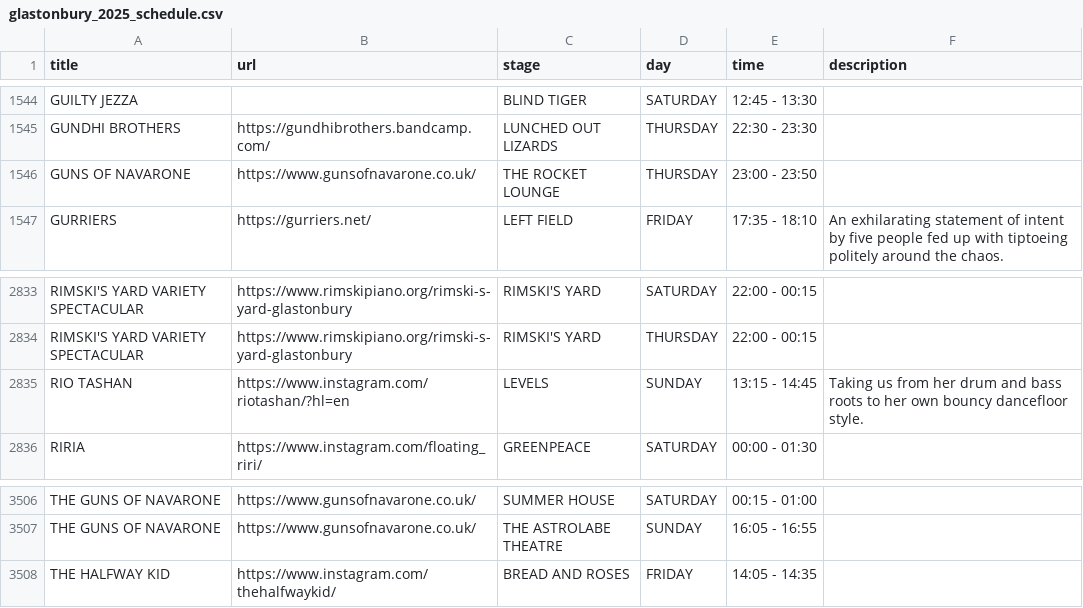
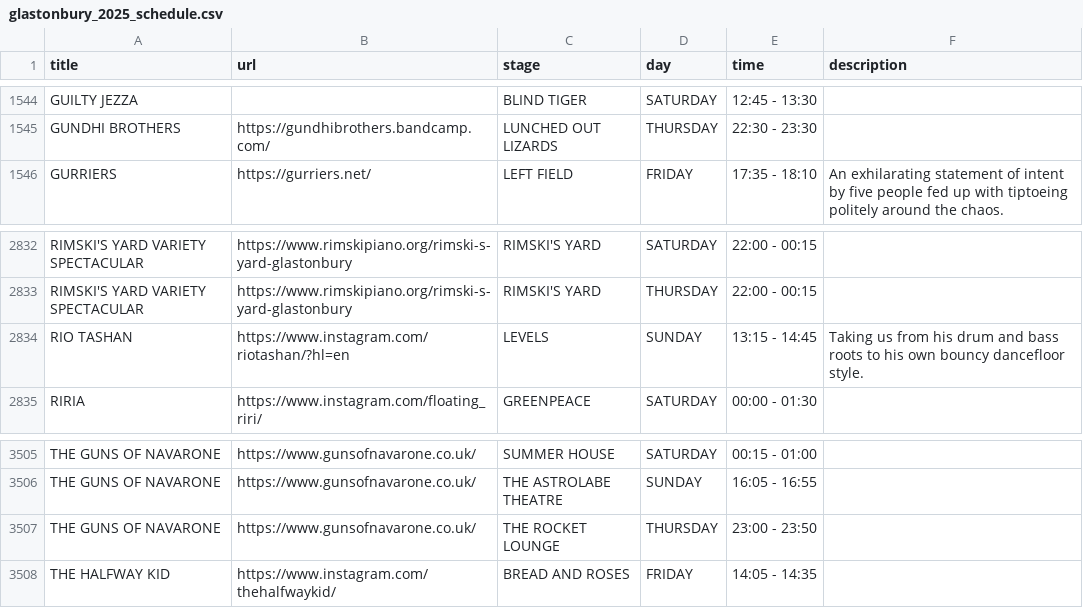
Before and after one commit to Jonty/glastoscrape, a CSV file: glastonbury_2025_schedule.csv, drawn as a sheet; only a part is shown, gaps mark what is left out.

Commit message:
Automatic Glastonbury listings update

```diff
--- a/glastonbury_2025_schedule.csv
+++ b/glastonbury_2025_schedule.csv
@@ -1555,3 +1555,2 @@ GUILTY JEZZA,,BLIND TIGER,SATURDAY,12:45 - 13:30,
 GUNDHI BROTHERS,https://gundhibrothers.bandcamp.com/,LUNCHED OUT LIZARDS,THURSDAY,22:30 - 23:30,
-GUNS OF NAVARONE,https://www.gunsofnavarone.co.uk/,THE ROCKET LOUNGE,THURSDAY,23:00 - 23:50,
 GURRIERS,https://gurriers.net/,LEFT FIELD,FRIDAY,17:35 - 18:10,An exhilarating statement of intent by five people fed up with tiptoeing politely around the chaos.
@@ -2862,3 +2861,3 @@ RIMSKI'S YARD VARIETY SPECTACULAR,https://www.rimskipiano.org/rimski-s-yard-glas
 RIMSKI'S YARD VARIETY SPECTACULAR,https://www.rimskipiano.org/rimski-s-yard-glastonbury,RIMSKI'S YARD,THURSDAY,22:00 - 00:15,
-RIO TASHAN,https://www.instagram.com/riotashan/?hl=en,LEVELS,SUNDAY,13:15 - 14:45,Taking us from her drum and bass roots to her own bouncy dancefloor style.
+RIO TASHAN,https://www.instagram.com/riotashan/?hl=en,LEVELS,SUNDAY,13:15 - 14:45,Taking us from his drum and bass roots to his own bouncy dancefloor style.
 RIRIA,https://www.instagram.com/floating_riri/,GREENPEACE,SATURDAY,00:00 - 01:30,
@@ -3538,2 +3537,3 @@ THE GUNS OF NAVARONE,https://www.gunsofnavarone.co.uk/,SUMMER HOUSE,SATURDAY,00:
 THE GUNS OF NAVARONE,https://www.gunsofnavarone.co.uk/,THE ASTROLABE THEATRE,SUNDAY,16:05 - 16:55,
+THE GUNS OF NAVARONE,https://www.gunsofnavarone.co.uk/,THE ROCKET LOUNGE,THURSDAY,23:00 - 23:50,
 THE HALFWAY KID,https://www.instagram.com/thehalfwaykid/,BREAD AND ROSES,FRIDAY,14:05 - 14:35,
```
